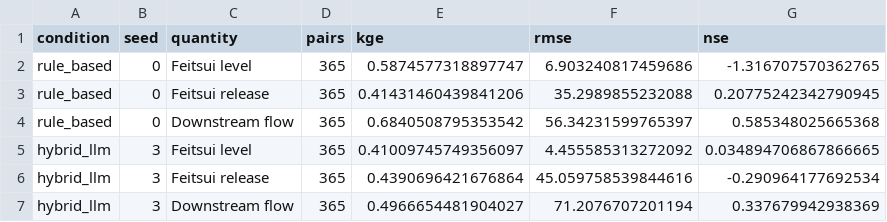
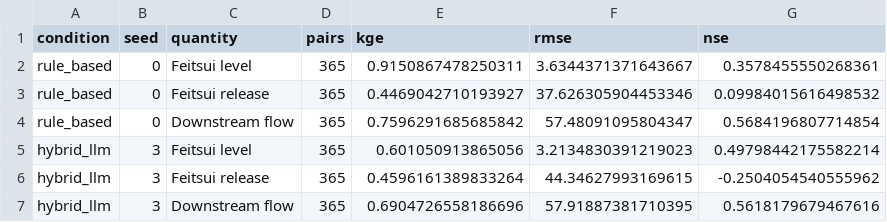
Before and after one commit to WenyuChiou/HydroReOpLLM, a CSV file: examples/multi_reservoir/study/expected_scores.csv, drawn as a sheet.

```diff
--- a/examples/multi_reservoir/study/expected_scores.csv
+++ b/examples/multi_reservoir/study/expected_scores.csv
@@ -1,7 +1,7 @@
 condition,seed,quantity,pairs,kge,rmse,nse
-rule_based,0,Feitsui level,365,0.5874577318897747,6.903240817459686,-1.316707570362765
-rule_based,0,Feitsui release,365,0.41431460439841206,35.2989855232088,0.20775242342790945
-rule_based,0,Downstream flow,365,0.6840508795353542,56.34231599765397,0.585348025665368
-hybrid_llm,3,Feitsui level,365,0.41009745749356097,4.455585313272092,0.034894706867866665
-hybrid_llm,3,Feitsui release,365,0.4390696421676864,45.059758539844616,-0.290964177692534
-hybrid_llm,3,Downstream flow,365,0.4966654481904027,71.2076707201194,0.337679942938369
+rule_based,0,Feitsui level,365,0.9150867478250311,3.6344371371643667,0.3578455550268361
+rule_based,0,Feitsui release,365,0.4469042710193927,37.626305904453346,0.09984015616498532
+rule_based,0,Downstream flow,365,0.7596291685685842,57.48091095804347,0.5684196807714854
+hybrid_llm,3,Feitsui level,365,0.601050913865056,3.2134830391219023,0.49798442175582214
+hybrid_llm,3,Feitsui release,365,0.4596161389833264,44.34627993169615,-0.2504054540555962
+hybrid_llm,3,Downstream flow,365,0.6904726558186696,57.91887381710395,0.5618179679467616
```
Also changed, not shown: examples/multi_reservoir/inflows.csv, examples/multi_reservoir/study/archived_releases.csv, 22 other files.
